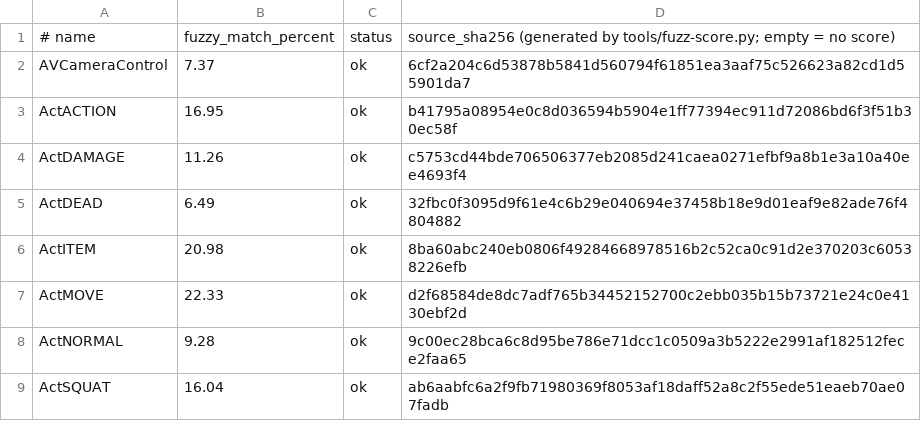
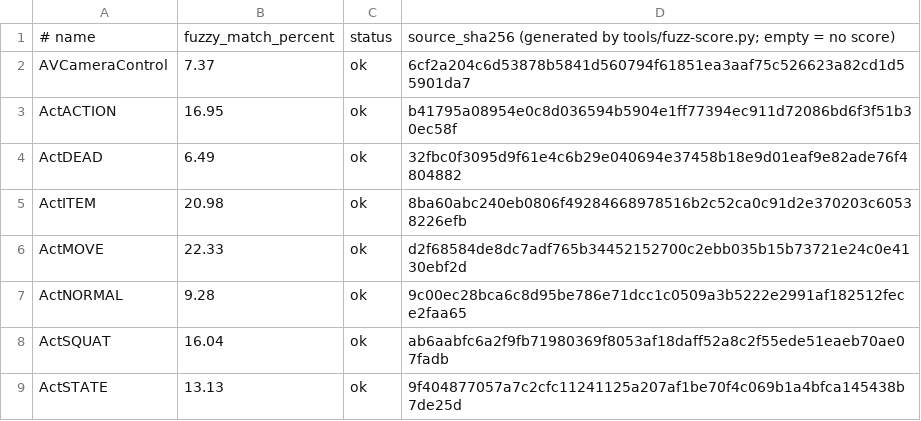
Before and after one commit to pj7778/tenchu-decomp, a TSV file: config/fuzzy.main.exe.tsv, drawn as a sheet; only a part is shown; the shorter side is filled out with more unchanged rows.

```diff
--- a/config/fuzzy.main.exe.tsv
+++ b/config/fuzzy.main.exe.tsv
@@ -3,3 +3,2 @@ AVCameraControl	7.37	ok	6cf2a204c6d53878b5841d560794f61851ea3aaf75c526623a82cd1d
 ActACTION	16.95	ok	b41795a08954e0c8d036594b5904e1ff77394ec911d72086bd6f3f51b30ec58f
-ActDAMAGE	11.26	ok	c5753cd44bde706506377eb2085d241caea0271efbf9a8b1e3a10a40ee4693f4
 ActDEAD	6.49	ok	32fbc0f3095d9f61e4c6b29e040694e37458b18e9d01eaf9e82ade76f4804882
```
Also changed, not shown: 1 other file.
